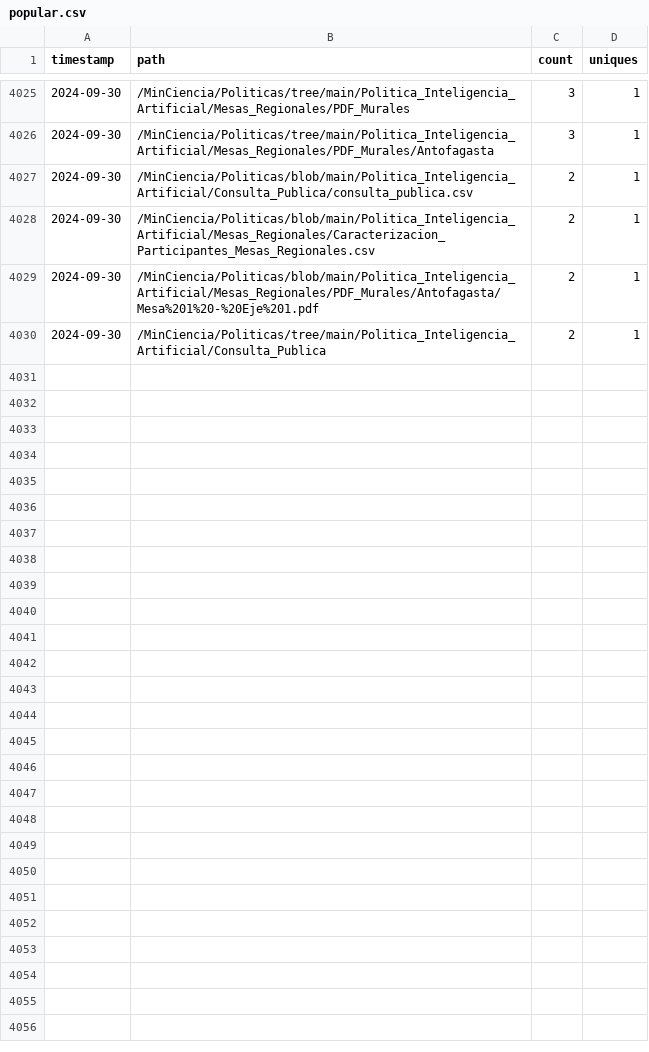
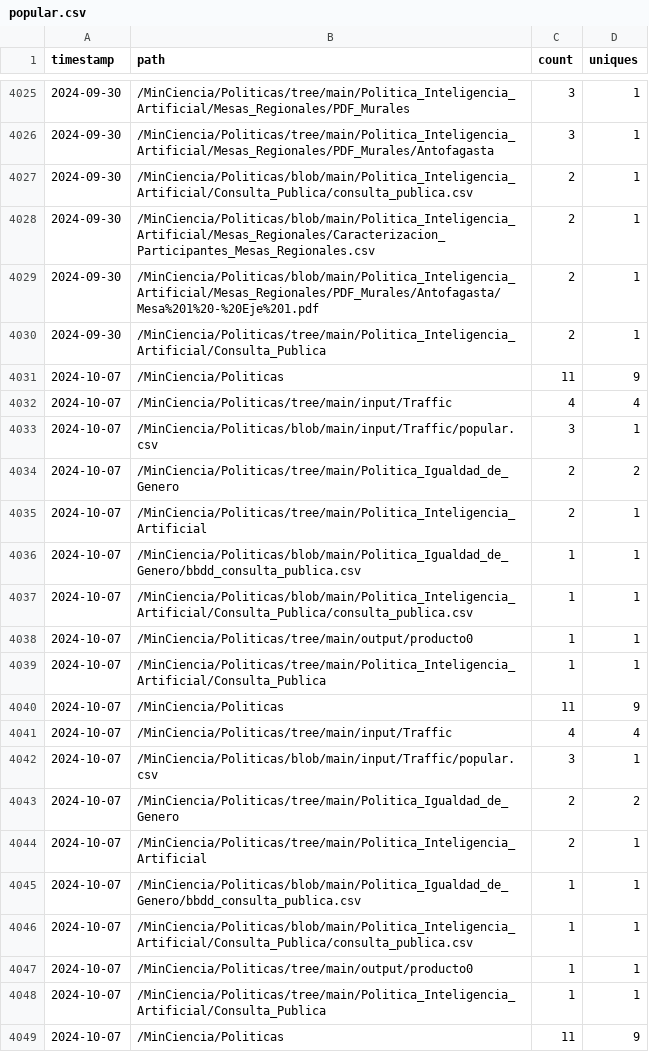
Before and after one commit to MinCiencia/Politicas, a CSV file: input/Traffic/popular.csv, drawn as a sheet; only a part is shown, gaps mark what is left out; the diff covers the shown part only.

```diff
--- a/input/Traffic/popular.csv
+++ b/input/Traffic/popular.csv
@@ -4030 +4030,20 @@ timestamp,path,count,uniques
 2024-09-30,/MinCiencia/Politicas/tree/main/Politica_Inteligencia_Artificial/Consulta_Publica,2,1
+2024-10-07,/MinCiencia/Politicas,11,9
+2024-10-07,/MinCiencia/Politicas/tree/main/input/Traffic,4,4
+2024-10-07,/MinCiencia/Politicas/blob/main/input/Traffic/popular.csv,3,1
+2024-10-07,/MinCiencia/Politicas/tree/main/Politica_Igualdad_de_Genero,2,2
+2024-10-07,/MinCiencia/Politicas/tree/main/Politica_Inteligencia_Artificial,2,1
+2024-10-07,/MinCiencia/Politicas/blob/main/Politica_Igualdad_de_Genero/bbdd_consulta_publica.csv,1,1
+2024-10-07,/MinCiencia/Politicas/blob/main/Politica_Inteligencia_Artificial/Consulta_Publica/consulta_publica.csv,1,1
+2024-10-07,/MinCiencia/Politicas/tree/main/output/producto0,1,1
+2024-10-07,/MinCiencia/Politicas/tree/main/Politica_Inteligencia_Artificial/Consulta_Publica,1,1
+2024-10-07,/MinCiencia/Politicas,11,9
+2024-10-07,/MinCiencia/Politicas/tree/main/input/Traffic,4,4
+2024-10-07,/MinCiencia/Politicas/blob/main/input/Traffic/popular.csv,3,1
+2024-10-07,/MinCiencia/Politicas/tree/main/Politica_Igualdad_de_Genero,2,2
+2024-10-07,/MinCiencia/Politicas/tree/main/Politica_Inteligencia_Artificial,2,1
+2024-10-07,/MinCiencia/Politicas/blob/main/Politica_Igualdad_de_Genero/bbdd_consulta_publica.csv,1,1
+2024-10-07,/MinCiencia/Politicas/blob/main/Politica_Inteligencia_Artificial/Consulta_Publica/consulta_publica.csv,1,1
+2024-10-07,/MinCiencia/Politicas/tree/main/output/producto0,1,1
+2024-10-07,/MinCiencia/Politicas/tree/main/Politica_Inteligencia_Artificial/Consulta_Publica,1,1
+2024-10-07,/MinCiencia/Politicas,11,9
```
Also changed, not shown: 17 added rows elsewhere in this file, input/Traffic/clones.csv, input/Traffic/referrers.csv, 3 other files.
